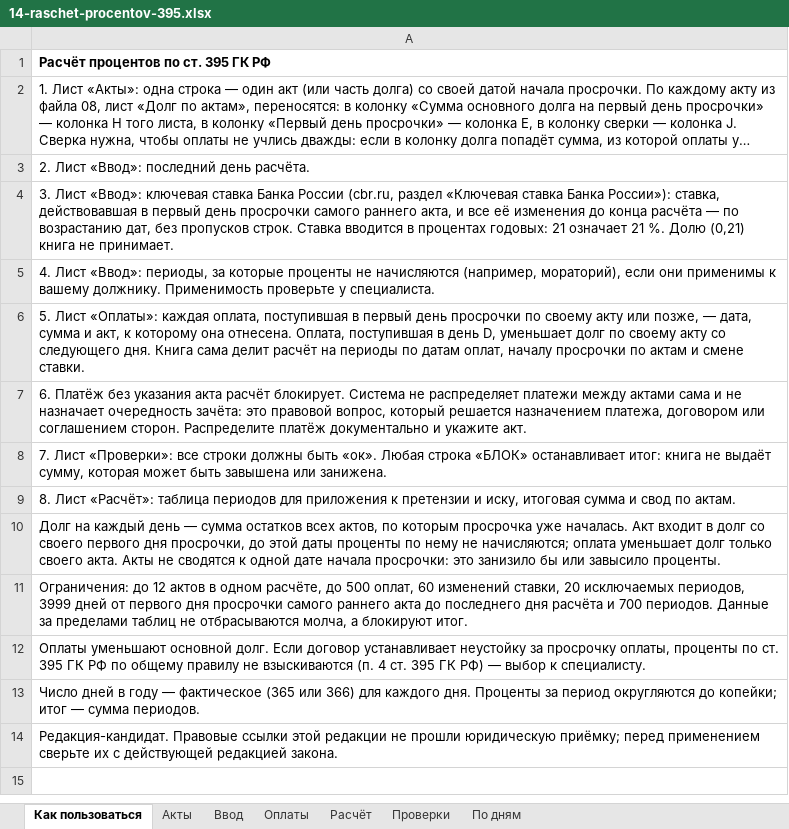
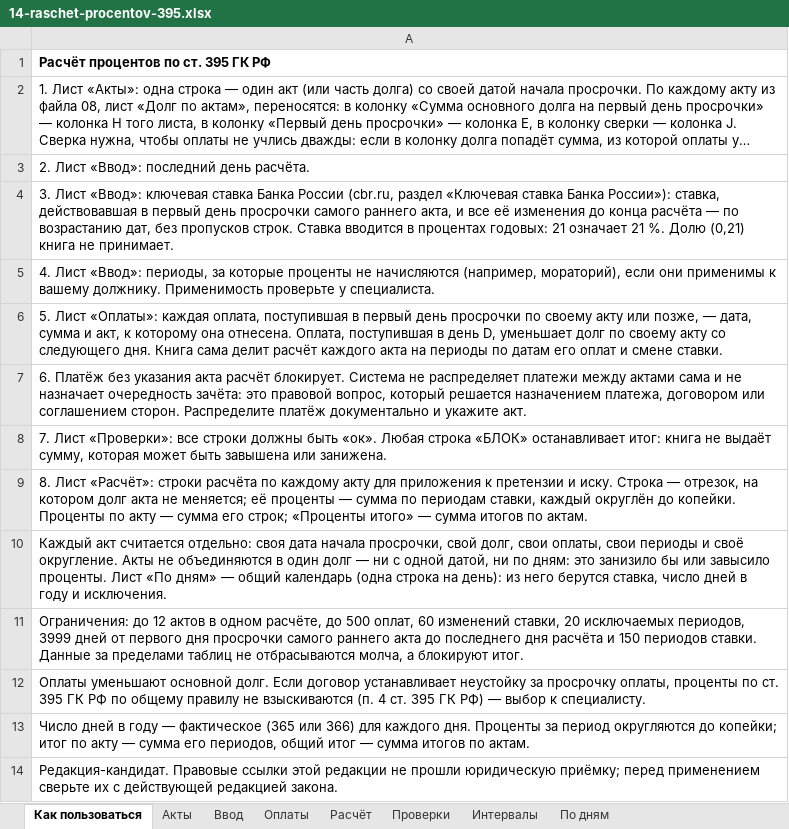
Before and after one commit to pmgpt12-arch/marzhavbetone.ru, an Excel workbook: tools/candidates/s1-oplata-za-raboty/14-raschet-procentov-395.xlsx, sheet Как пользоваться, drawn as a sheet; long unchanged cells end in …; values as stored, in another font and other column widths than the file's, no borders; the diff names each change by its address in the sheet, - before the commit and + after, or states it on an @@ line.

```diff
--- a/tools/candidates/s1-oplata-za-raboty/14-raschet-procentov-395.xlsx (sheet Как пользоваться)
+++ b/tools/candidates/s1-oplata-za-raboty/14-raschet-procentov-395.xlsx (sheet Как пользоваться)
+sheet tab: Интервалы
-A6: …делит расчёт на периоды по датам оплат, началу просрочки по актам и смене…
+A6: …делит расчёт каждого акта на периоды по датам его оплат и смене…
-A9: …Лист «Расчёт»: таблица периодов для приложения к претензии и иску, итоговая сумма и свод по актам.
+A9: …Лист «Расчёт»: строки расчёта по каждому акту для приложения к претензии и иску. Строка — отрезок, на котором долг акта не меняется; её проценты — сумма по периодам ставки, каждый округлён до копейки. Проценты по акту — сумма его строк; «Проценты итого» — сумма итогов по актам.
-A10: Долг на каждый день — сумма остатков всех актов, по которым просрочка уже началась. Акт входит в долг со своего первого дня просрочки, до этой даты проценты по нему не начисляются; оплата уменьшает долг только своего акта. Акты не сводятся к одной дате начала просрочки: это занизило бы или завысило проценты.
+A10: Каждый акт считается отдельно: своя дата начала просрочки, свой долг, свои оплаты, свои периоды и своё округление. Акты не объединяются в один долг — ни с одной датой, ни по дням: это занизило бы или завысило проценты. Лист «По дням» — общий календарь (одна строка на день): из него берутся ставка, число дней в году и исключения.
-A11: …расчёта и 700 периодов. Данные за…
+A11: …расчёта и 150 периодов ставки. Данные за…
-A13: …копейки; итог — сумма периодов.
+A13: …копейки; итог по акту — сумма его периодов, общий итог — сумма итогов по актам.
```
Also changed, not shown: sheet Расчёт, sheet По дням, sheet Проверки, sheet Оплаты, 3 other files.
